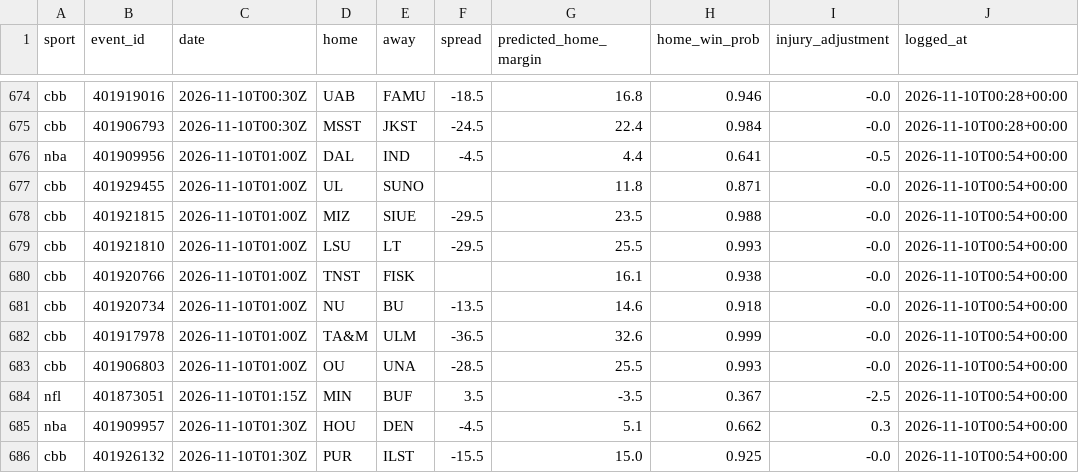
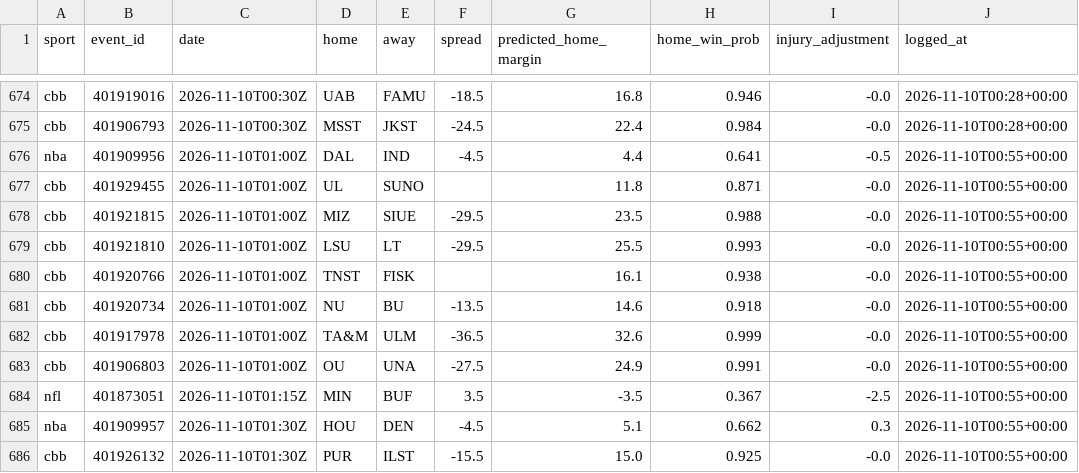
Before and after one commit to adotscotty/HandsDownAI, a CSV file: data/pregame_log.csv, drawn as a sheet; only a part is shown, gaps mark what is left out.

```diff
--- a/data/pregame_log.csv
+++ b/data/pregame_log.csv
@@ -675,12 +675,12 @@ cbb,401919016,2026-11-10T00:30Z,UAB,FAMU,-18.5,16.8,0.946,-0.0,2026-11-10T00:28+
 cbb,401906793,2026-11-10T00:30Z,MSST,JKST,-24.5,22.4,0.984,-0.0,2026-11-10T00:28+00:00
-nba,401909956,2026-11-10T01:00Z,DAL,IND,-4.5,4.4,0.641,-0.5,2026-11-10T00:54+00:00
-cbb,401929455,2026-11-10T01:00Z,UL,SUNO,,11.8,0.871,-0.0,2026-11-10T00:54+00:00
-cbb,401921815,2026-11-10T01:00Z,MIZ,SIUE,-29.5,23.5,0.988,-0.0,2026-11-10T00:54+00:00
-cbb,401921810,2026-11-10T01:00Z,LSU,LT,-29.5,25.5,0.993,-0.0,2026-11-10T00:54+00:00
-cbb,401920766,2026-11-10T01:00Z,TNST,FISK,,16.1,0.938,-0.0,2026-11-10T00:54+00:00
-cbb,401920734,2026-11-10T01:00Z,NU,BU,-13.5,14.6,0.918,-0.0,2026-11-10T00:54+00:00
-cbb,401917978,2026-11-10T01:00Z,TA&M,ULM,-36.5,32.6,0.999,-0.0,2026-11-10T00:54+00:00
-cbb,401906803,2026-11-10T01:00Z,OU,UNA,-28.5,25.5,0.993,-0.0,2026-11-10T00:54+00:00
-nfl,401873051,2026-11-10T01:15Z,MIN,BUF,3.5,-3.5,0.367,-2.5,2026-11-10T00:54+00:00
-nba,401909957,2026-11-10T01:30Z,HOU,DEN,-4.5,5.1,0.662,0.3,2026-11-10T00:54+00:00
-cbb,401926132,2026-11-10T01:30Z,PUR,ILST,-15.5,15.0,0.925,-0.0,2026-11-10T00:54+00:00
+nba,401909956,2026-11-10T01:00Z,DAL,IND,-4.5,4.4,0.641,-0.5,2026-11-10T00:55+00:00
+cbb,401929455,2026-11-10T01:00Z,UL,SUNO,,11.8,0.871,-0.0,2026-11-10T00:55+00:00
+cbb,401921815,2026-11-10T01:00Z,MIZ,SIUE,-29.5,23.5,0.988,-0.0,2026-11-10T00:55+00:00
+cbb,401921810,2026-11-10T01:00Z,LSU,LT,-29.5,25.5,0.993,-0.0,2026-11-10T00:55+00:00
+cbb,401920766,2026-11-10T01:00Z,TNST,FISK,,16.1,0.938,-0.0,2026-11-10T00:55+00:00
+cbb,401920734,2026-11-10T01:00Z,NU,BU,-13.5,14.6,0.918,-0.0,2026-11-10T00:55+00:00
+cbb,401917978,2026-11-10T01:00Z,TA&M,ULM,-36.5,32.6,0.999,-0.0,2026-11-10T00:55+00:00
+cbb,401906803,2026-11-10T01:00Z,OU,UNA,-27.5,24.9,0.991,-0.0,2026-11-10T00:55+00:00
+nfl,401873051,2026-11-10T01:15Z,MIN,BUF,3.5,-3.5,0.367,-2.5,2026-11-10T00:55+00:00
+nba,401909957,2026-11-10T01:30Z,HOU,DEN,-4.5,5.1,0.662,0.3,2026-11-10T00:55+00:00
+cbb,401926132,2026-11-10T01:30Z,PUR,ILST,-15.5,15.0,0.925,-0.0,2026-11-10T00:55+00:00
```
Also changed, not shown: 1 other file.
